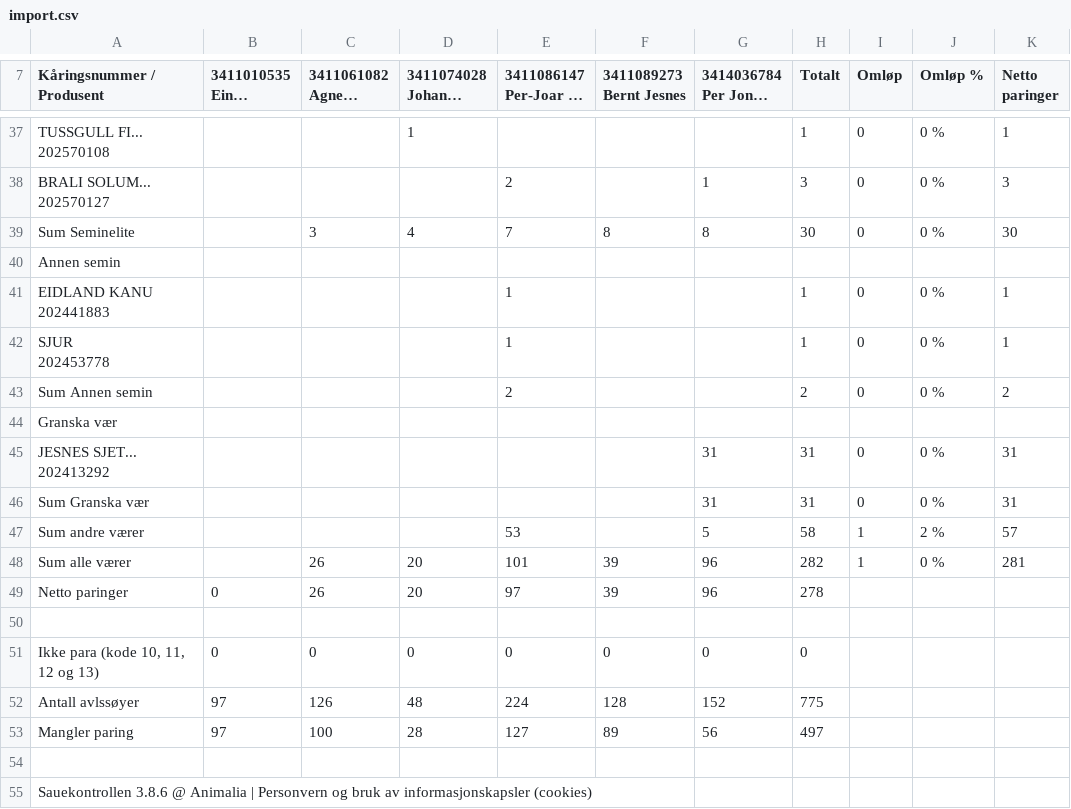
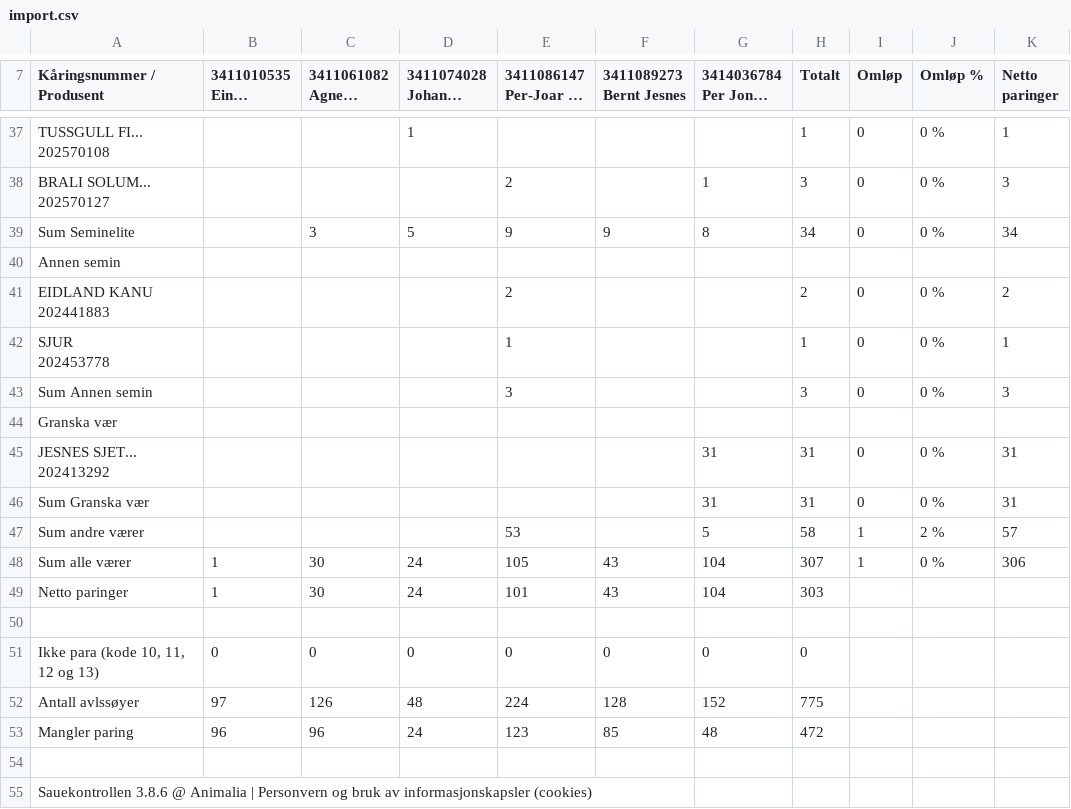
Before and after one commit to Ulla565/vaerring26, a CSV file: import.csv, drawn as a sheet; only a part is shown, gaps mark what is left out; long unchanged cells end in …; the diff covers the shown part only; the diff names each change by its address in the sheet, - before the commit and + after, or states it on an @@ line.

```diff
--- a/import.csv
+++ b/import.csv
-D39 (3411074028 Johanne Ulrica...): 4
+D39 (3411074028 Johanne Ulrica...): 5
-E39 (3411086147 Per-Joar Os Ne...): 7
+E39 (3411086147 Per-Joar Os Ne...): 9
-F39 (3411089273 Bernt Jesnes): 8
+F39 (3411089273 Bernt Jesnes): 9
-H39 (Totalt): 30
+H39 (Totalt): 34
-K39 (Netto paringer): 30
+K39 (Netto paringer): 34
-E41 (3411086147 Per-Joar Os Ne...): 1
+E41 (3411086147 Per-Joar Os Ne...): 2
-H41 (Totalt): 1
+H41 (Totalt): 2
-K41 (Netto paringer): 1
+K41 (Netto paringer): 2
-E43 (3411086147 Per-Joar Os Ne...): 2
+E43 (3411086147 Per-Joar Os Ne...): 3
-H43 (Totalt): 2
+H43 (Totalt): 3
-K43 (Netto paringer): 2
+K43 (Netto paringer): 3
-B48 (3411010535 Einar Grønvold): (empty)
+B48 (3411010535 Einar Grønvold): 1
-C48:C49 (3411061082 Agnete Fauskrud): 26
+C48:C49 (3411061082 Agnete Fauskrud): 30
-D48:D49 (3411074028 Johanne Ulrica...): 20
+D48:D49 (3411074028 Johanne Ulrica...): 24
-E48 (3411086147 Per-Joar Os Ne...): 101
+E48 (3411086147 Per-Joar Os Ne...): 105
-F48:F49 (3411089273 Bernt Jesnes): 39
+F48:F49 (3411089273 Bernt Jesnes): 43
-G48:G49 (3414036784 Per Jonas Mobr...): 96
+G48:G49 (3414036784 Per Jonas Mobr...): 104
-H48 (Totalt): 282
+H48 (Totalt): 307
-K48 (Netto paringer): 281
+K48 (Netto paringer): 306
-B49 (3411010535 Einar Grønvold): 0
+B49 (3411010535 Einar Grønvold): 1
-E49 (3411086147 Per-Joar Os Ne...): 97
+E49 (3411086147 Per-Joar Os Ne...): 101
-H49 (Totalt): 278
+H49 (Totalt): 303
-B53 (3411010535 Einar Grønvold): 97
+B53 (3411010535 Einar Grønvold): 96
-C53 (3411061082 Agnete Fauskrud): 100
+C53 (3411061082 Agnete Fauskrud): 96
-D53 (3411074028 Johanne Ulrica...): 28
+D53 (3411074028 Johanne Ulrica...): 24
-E53 (3411086147 Per-Joar Os Ne...): 127
+E53 (3411086147 Per-Joar Os Ne...): 123
-F53 (3411089273 Bernt Jesnes): 89
+F53 (3411089273 Bernt Jesnes): 85
-G53 (3414036784 Per Jonas Mobr...): 56
+G53 (3414036784 Per Jonas Mobr...): 48
-H53 (Totalt): 497
+H53 (Totalt): 472
```
Also changed, not shown: 40 edited cells elsewhere in this file.
